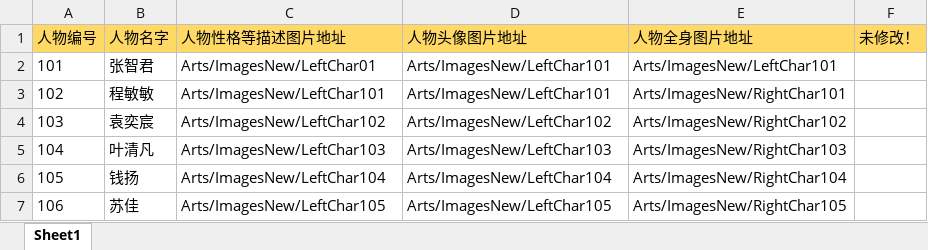
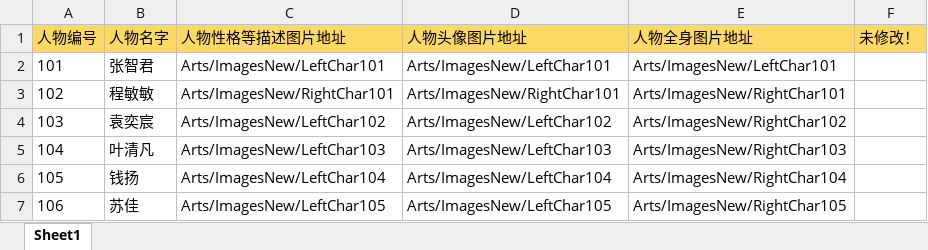
Before and after one commit to ZhytingOrion/ForgetfulCupid, an Excel workbook: Client/Assets/Excels/RoleInfo.xlsx, sheet Sheet1, drawn as a sheet; values as stored, in another font and other column widths than the file's, no borders; the diff names each change by its address in the sheet, - before the commit and + after, or states it on an @@ line.

```diff
--- a/Client/Assets/Excels/RoleInfo.xlsx (sheet Sheet1)
+++ b/Client/Assets/Excels/RoleInfo.xlsx (sheet Sheet1)
-C2 (人物性格等描述图片地址): Arts/ImagesNew/LeftChar01
+C2 (人物性格等描述图片地址): Arts/ImagesNew/LeftChar101
-C3 (人物性格等描述图片地址): Arts/ImagesNew/LeftChar101
+C3 (人物性格等描述图片地址): Arts/ImagesNew/RightChar101
-D3 (人物头像图片地址): Arts/ImagesNew/LeftChar101
+D3 (人物头像图片地址): Arts/ImagesNew/RightChar101
```
Also changed, not shown: Client/Assets/Excels/CardInfo.xlsx, Client/Assets/Excels/CardResultInfo.xlsx, 14 other files.
